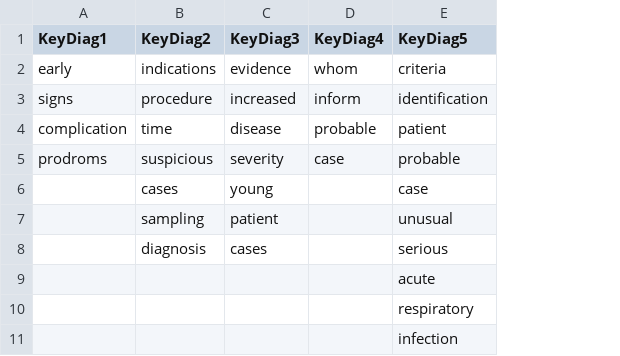
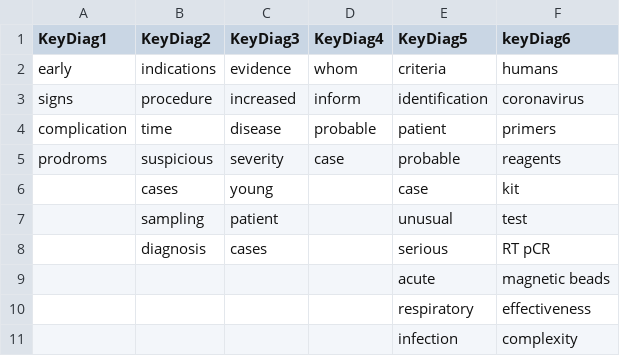
Before and after one commit to casalazar/Covid-JsontoCsv, a CSV file: KeyDiagnostico_Covid.csv, drawn as a sheet; the diff names each change by its address in the sheet, - before the commit and + after, or states it on an @@ line.

Commit message:
Update KeyDiagnostico_Covid.csv

```diff
--- a/KeyDiagnostico_Covid.csv
+++ b/KeyDiagnostico_Covid.csv
+column F (keyDiag6), rows 2-11: humans | coronavirus | primers | reagents | kit | test | RT pCR | magnetic beads | effectiveness | complexity
```
